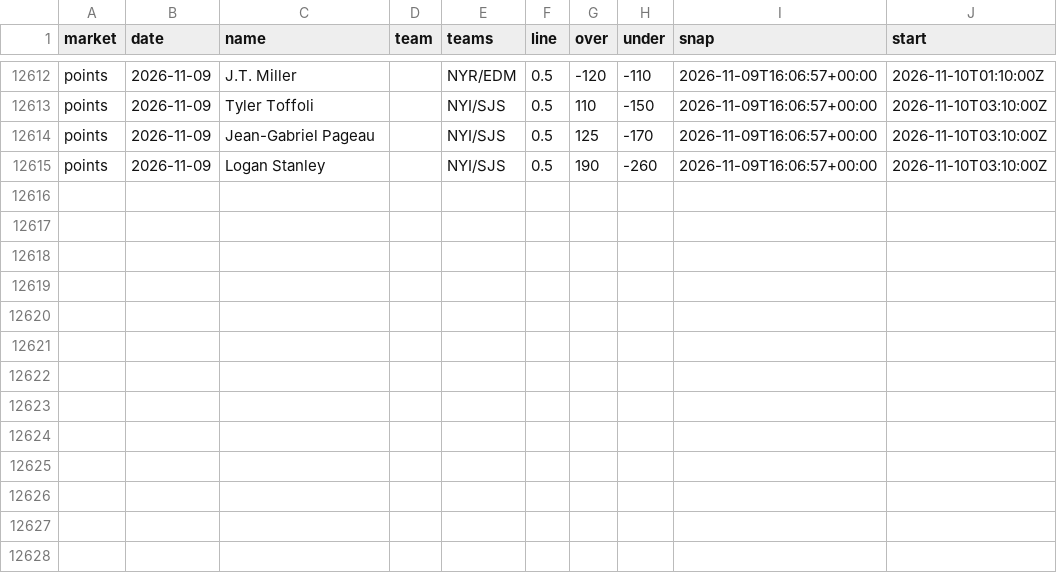
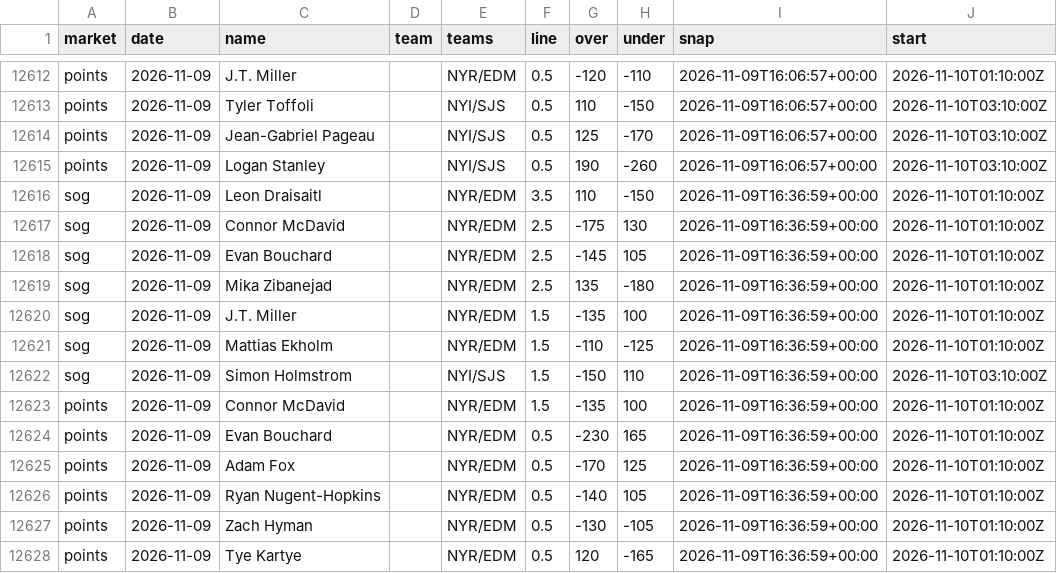
Before and after one commit to quinnrob11-sketch/qrob-nhl-goalie-model, a CSV file: model/data/dk_prices.csv, drawn as a sheet; only a part is shown, gaps mark what is left out; the diff names each change by its address in the sheet, - before the commit and + after, or states it on an @@ line.

```diff
--- a/model/data/dk_prices.csv
+++ b/model/data/dk_prices.csv
+row 12616: sog | 2026-11-09 | Leon Draisaitl |  | NYR/EDM | 3.5 | 110 | -150 | 2026-11-09T16:36:59+00:00 | 2026-11-10T01:10:00Z
+row 12617: sog | 2026-11-09 | Connor McDavid |  | NYR/EDM | 2.5 | -175 | 130 | 2026-11-09T16:36:59+00:00 | 2026-11-10T01:10:00Z
+row 12618: sog | 2026-11-09 | Evan Bouchard |  | NYR/EDM | 2.5 | -145 | 105 | 2026-11-09T16:36:59+00:00 | 2026-11-10T01:10:00Z
+row 12619: sog | 2026-11-09 | Mika Zibanejad |  | NYR/EDM | 2.5 | 135 | -180 | 2026-11-09T16:36:59+00:00 | 2026-11-10T01:10:00Z
+row 12620: sog | 2026-11-09 | J.T. Miller |  | NYR/EDM | 1.5 | -135 | 100 | 2026-11-09T16:36:59+00:00 | 2026-11-10T01:10:00Z
+row 12621: sog | 2026-11-09 | Mattias Ekholm |  | NYR/EDM | 1.5 | -110 | -125 | 2026-11-09T16:36:59+00:00 | 2026-11-10T01:10:00Z
+row 12622: sog | 2026-11-09 | Simon Holmstrom |  | NYI/SJS | 1.5 | -150 | 110 | 2026-11-09T16:36:59+00:00 | 2026-11-10T03:10:00Z
+row 12623: points | 2026-11-09 | Connor McDavid |  | NYR/EDM | 1.5 | -135 | 100 | 2026-11-09T16:36:59+00:00 | 2026-11-10T01:10:00Z
+row 12624: points | 2026-11-09 | Evan Bouchard |  | NYR/EDM | 0.5 | -230 | 165 | 2026-11-09T16:36:59+00:00 | 2026-11-10T01:10:00Z
+row 12625: points | 2026-11-09 | Adam Fox |  | NYR/EDM | 0.5 | -170 | 125 | 2026-11-09T16:36:59+00:00 | 2026-11-10T01:10:00Z
+row 12626: points | 2026-11-09 | Ryan Nugent-Hopkins |  | NYR/EDM | 0.5 | -140 | 105 | 2026-11-09T16:36:59+00:00 | 2026-11-10T01:10:00Z
+row 12627: points | 2026-11-09 | Zach Hyman |  | NYR/EDM | 0.5 | -130 | -105 | 2026-11-09T16:36:59+00:00 | 2026-11-10T01:10:00Z
+row 12628: points | 2026-11-09 | Tye Kartye |  | NYR/EDM | 0.5 | 120 | -165 | 2026-11-09T16:36:59+00:00 | 2026-11-10T01:10:00Z
```
Also changed, not shown: model/data/book_prices.csv, model/data/legs.csv, 8 other files.
